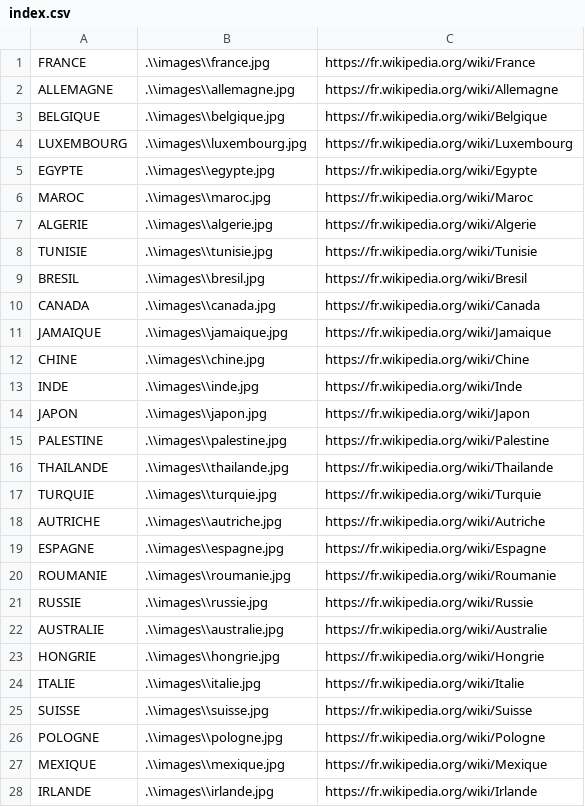
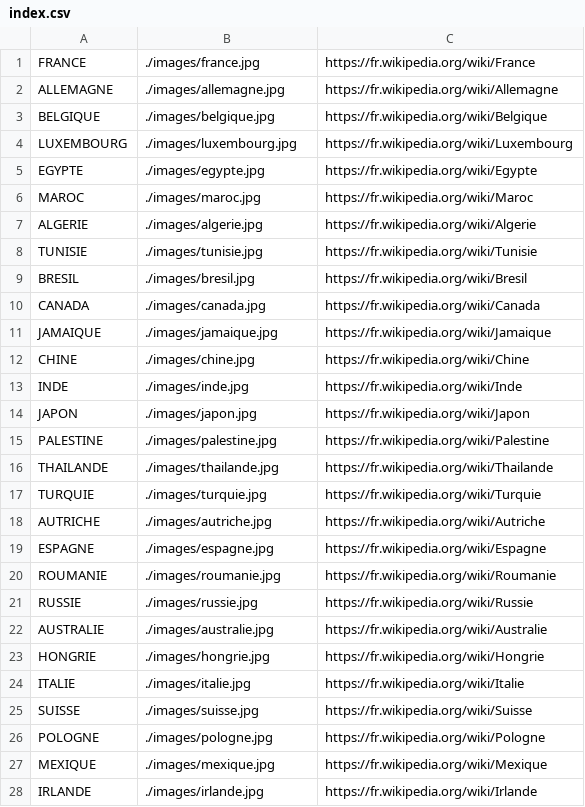
Before and after one commit to SoniaB78/formation_python, a CSV file: VersionPygame/pays/index.csv, drawn as a sheet; only a part is shown; the diff covers the shown part only.

```diff
--- a/VersionPygame/pays/index.csv
+++ b/VersionPygame/pays/index.csv
@@ -1,28 +1,28 @@
-FRANCE;.\\images\\france.jpg;https://fr.wikipedia.org/wiki/France
-ALLEMAGNE;.\\images\\allemagne.jpg;https://fr.wikipedia.org/wiki/Allemagne
-BELGIQUE;.\\images\\belgique.jpg;https://fr.wikipedia.org/wiki/Belgique
-LUXEMBOURG;.\\images\\luxembourg.jpg;https://fr.wikipedia.org/wiki/Luxembourg
-EGYPTE;.\\images\\egypte.jpg;https://fr.wikipedia.org/wiki/Egypte
-MAROC;.\\images\\maroc.jpg;https://fr.wikipedia.org/wiki/Maroc
-ALGERIE;.\\images\\algerie.jpg;https://fr.wikipedia.org/wiki/Algerie
-TUNISIE;.\\images\\tunisie.jpg;https://fr.wikipedia.org/wiki/Tunisie
-BRESIL;.\\images\\bresil.jpg;https://fr.wikipedia.org/wiki/Bresil
-CANADA;.\\images\\canada.jpg;https://fr.wikipedia.org/wiki/Canada
-JAMAIQUE;.\\images\\jamaique.jpg;https://fr.wikipedia.org/wiki/Jamaique
-CHINE;.\\images\\chine.jpg;https://fr.wikipedia.org/wiki/Chine
-INDE;.\\images\\inde.jpg;https://fr.wikipedia.org/wiki/Inde
-JAPON;.\\images\\japon.jpg;https://fr.wikipedia.org/wiki/Japon
-PALESTINE;.\\images\\palestine.jpg;https://fr.wikipedia.org/wiki/Palestine
-THAILANDE;.\\images\\thailande.jpg;https://fr.wikipedia.org/wiki/Thailande
-TURQUIE;.\\images\\turquie.jpg;https://fr.wikipedia.org/wiki/Turquie
-AUTRICHE;.\\images\\autriche.jpg;https://fr.wikipedia.org/wiki/Autriche
-ESPAGNE;.\\images\\espagne.jpg;https://fr.wikipedia.org/wiki/Espagne
-ROUMANIE;.\\images\\roumanie.jpg;https://fr.wikipedia.org/wiki/Roumanie
-RUSSIE;.\\images\\russie.jpg;https://fr.wikipedia.org/wiki/Russie
-AUSTRALIE;.\\images\\australie.jpg;https://fr.wikipedia.org/wiki/Australie
-HONGRIE;.\\images\\hongrie.jpg;https://fr.wikipedia.org/wiki/Hongrie
-ITALIE;.\\images\\italie.jpg;https://fr.wikipedia.org/wiki/Italie
-SUISSE;.\\images\\suisse.jpg;https://fr.wikipedia.org/wiki/Suisse
-POLOGNE;.\\images\\pologne.jpg;https://fr.wikipedia.org/wiki/Pologne
-MEXIQUE;.\\images\\mexique.jpg;https://fr.wikipedia.org/wiki/Mexique
-IRLANDE;.\\images\\irlande.jpg;https://fr.wikipedia.org/wiki/Irlande
+FRANCE;./images/france.jpg;https://fr.wikipedia.org/wiki/France
+ALLEMAGNE;./images/allemagne.jpg;https://fr.wikipedia.org/wiki/Allemagne
+BELGIQUE;./images/belgique.jpg;https://fr.wikipedia.org/wiki/Belgique
+LUXEMBOURG;./images/luxembourg.jpg;https://fr.wikipedia.org/wiki/Luxembourg
+EGYPTE;./images/egypte.jpg;https://fr.wikipedia.org/wiki/Egypte
+MAROC;./images/maroc.jpg;https://fr.wikipedia.org/wiki/Maroc
+ALGERIE;./images/algerie.jpg;https://fr.wikipedia.org/wiki/Algerie
+TUNISIE;./images/tunisie.jpg;https://fr.wikipedia.org/wiki/Tunisie
+BRESIL;./images/bresil.jpg;https://fr.wikipedia.org/wiki/Bresil
+CANADA;./images/canada.jpg;https://fr.wikipedia.org/wiki/Canada
+JAMAIQUE;./images/jamaique.jpg;https://fr.wikipedia.org/wiki/Jamaique
+CHINE;./images/chine.jpg;https://fr.wikipedia.org/wiki/Chine
+INDE;./images/inde.jpg;https://fr.wikipedia.org/wiki/Inde
+JAPON;./images/japon.jpg;https://fr.wikipedia.org/wiki/Japon
+PALESTINE;./images/palestine.jpg;https://fr.wikipedia.org/wiki/Palestine
+THAILANDE;./images/thailande.jpg;https://fr.wikipedia.org/wiki/Thailande
+TURQUIE;./images/turquie.jpg;https://fr.wikipedia.org/wiki/Turquie
+AUTRICHE;./images/autriche.jpg;https://fr.wikipedia.org/wiki/Autriche
+ESPAGNE;./images/espagne.jpg;https://fr.wikipedia.org/wiki/Espagne
+ROUMANIE;./images/roumanie.jpg;https://fr.wikipedia.org/wiki/Roumanie
+RUSSIE;./images/russie.jpg;https://fr.wikipedia.org/wiki/Russie
+AUSTRALIE;./images/australie.jpg;https://fr.wikipedia.org/wiki/Australie
+HONGRIE;./images/hongrie.jpg;https://fr.wikipedia.org/wiki/Hongrie
+ITALIE;./images/italie.jpg;https://fr.wikipedia.org/wiki/Italie
+SUISSE;./images/suisse.jpg;https://fr.wikipedia.org/wiki/Suisse
+POLOGNE;./images/pologne.jpg;https://fr.wikipedia.org/wiki/Pologne
+MEXIQUE;./images/mexique.jpg;https://fr.wikipedia.org/wiki/Mexique
+IRLANDE;./images/irlande.jpg;https://fr.wikipedia.org/wiki/Irlande
```
Also changed, not shown: 2 edited cells elsewhere in this file, VersionPygame/fruits/index.csv, VersionPygame/instruments/index.csv.
